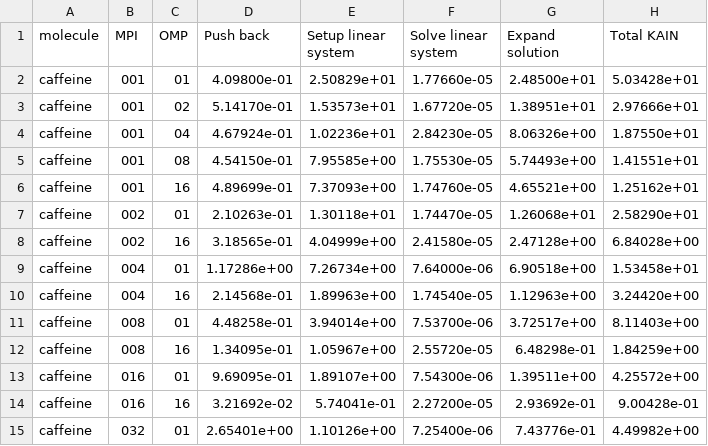
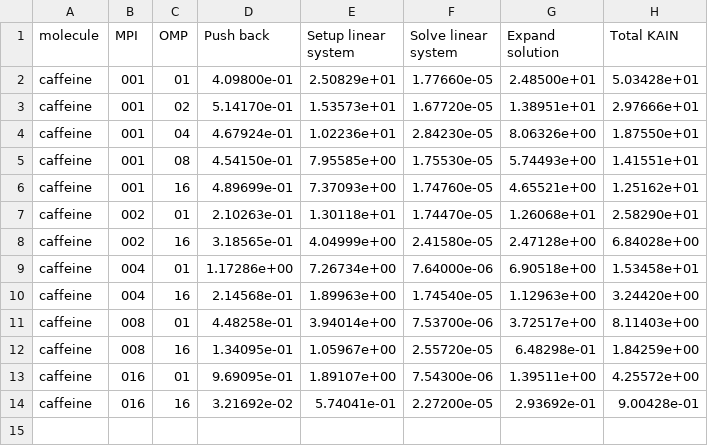
Before and after one commit to MRChemSoft/mrchem-benchmark, a CSV file: caffeine-Hartree/kain.csv, drawn as a sheet.

Commit message:
Update caffeine-Hartree results

```diff
--- a/caffeine-Hartree/kain.csv
+++ b/caffeine-Hartree/kain.csv
@@ -14,2 +14 @@ caffeine,016,01,9.69095e-01,1.89107e+00,7.54300e-06,1.39511e+00,4.25572e+00
 caffeine,016,16,3.21692e-02,5.74041e-01,2.27200e-05,2.93692e-01,9.00428e-01
-caffeine,032,01,2.65401e+00,1.10126e+00,7.25400e-06,7.43776e-01,4.49982e+00
```
Also changed, not shown: caffeine-Hartree/fock_matrix.csv, caffeine-Hartree/localize.csv, 9 other files.
